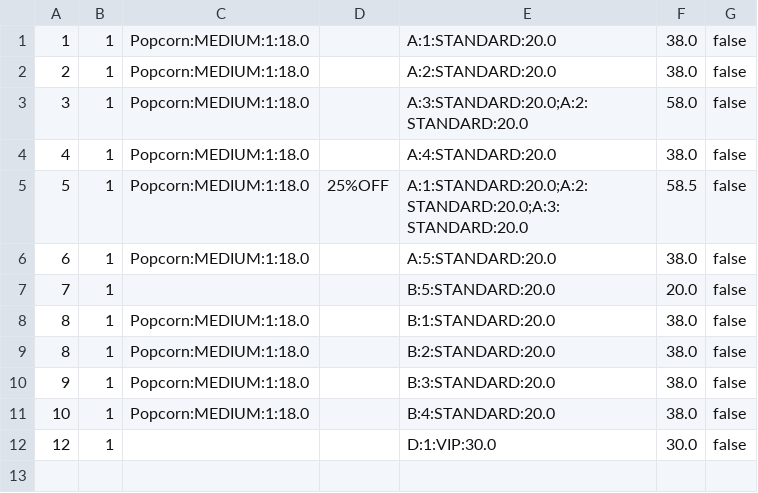
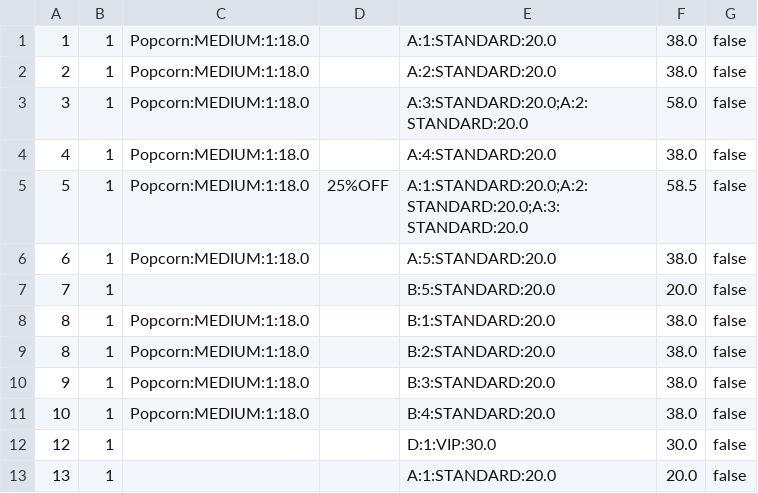
Before and after one commit to Ng-Kyle/OOPAssignment, a CSV file: oopAssignment/storedData/orders.csv, drawn as a sheet.

```diff
--- a/oopAssignment/storedData/orders.csv
+++ b/oopAssignment/storedData/orders.csv
@@ -12 +12,2 @@
 12,1,,,D:1:VIP:30.0,30.0,false
+13,1,,,A:1:STANDARD:20.0,20.0,false
```
Also changed, not shown: 5 other files.
